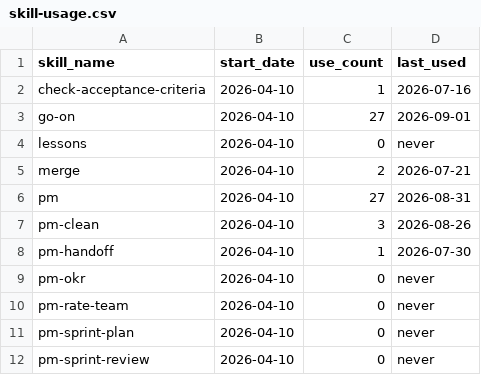
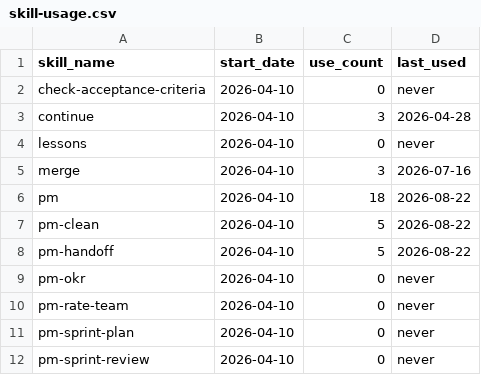
Before and after one commit to auerbachb/claude-code-config, a CSV file: skill-usage.csv, drawn as a sheet; only a part is shown; the diff covers the shown part only.

```diff
--- a/skill-usage.csv
+++ b/skill-usage.csv
@@ -1,9 +1,9 @@
 skill_name,start_date,use_count,last_used
-check-acceptance-criteria,2026-04-10,1,2026-07-16
-go-on,2026-04-10,27,2026-09-01
+check-acceptance-criteria,2026-04-10,0,never
+continue,2026-04-10,3,2026-04-28
 lessons,2026-04-10,0,never
-merge,2026-04-10,2,2026-07-21
-pm,2026-04-10,27,2026-08-31
-pm-clean,2026-04-10,3,2026-08-26
-pm-handoff,2026-04-10,1,2026-07-30
+merge,2026-04-10,3,2026-07-16
+pm,2026-04-10,18,2026-08-22
+pm-clean,2026-04-10,5,2026-08-22
+pm-handoff,2026-04-10,5,2026-08-22
 pm-okr,2026-04-10,0,never
```
Also changed, not shown: 13 added rows, 8 removed rows and 37 edited cells elsewhere in this file.
